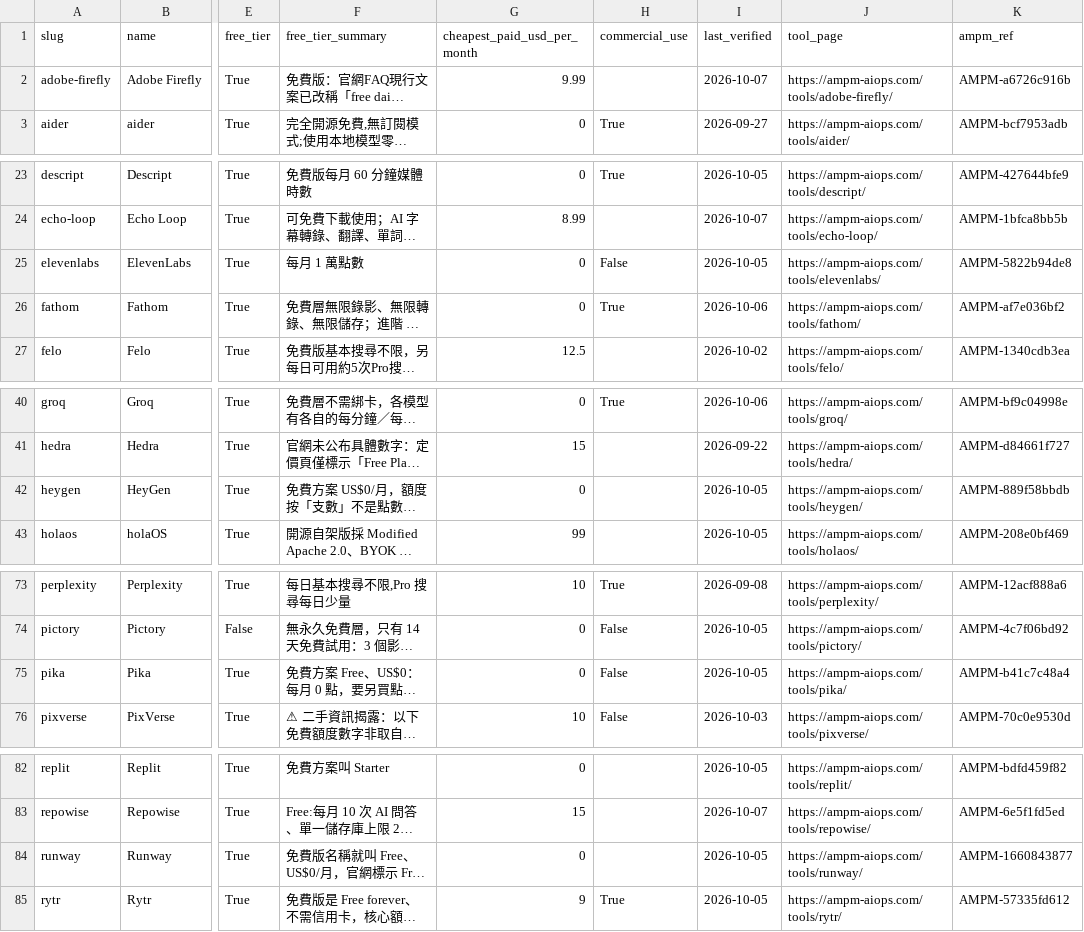
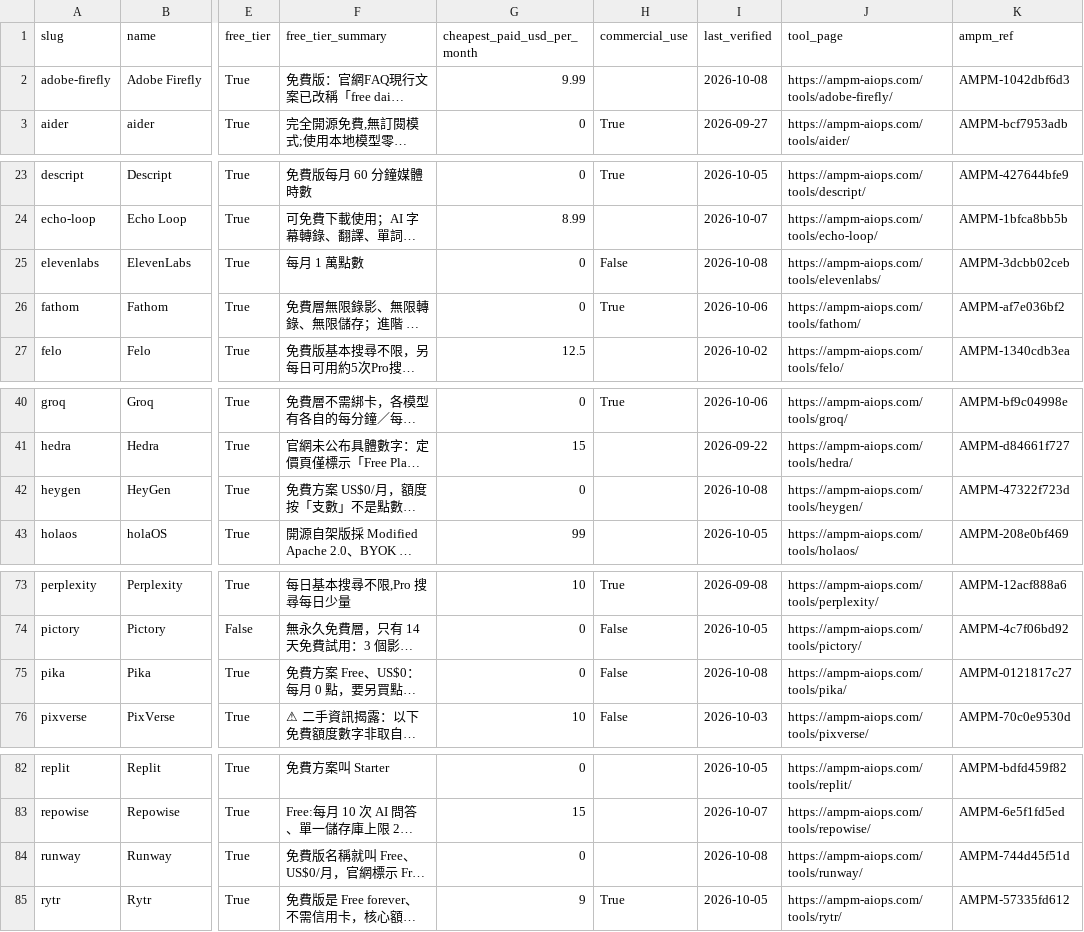
Before and after one commit to AMPM-AIOPS-HQ/awesome-ai-tools-pricing, a CSV file: data/ai_tools_2026.csv, drawn as a sheet; only a part is shown, gaps mark what is left out; long unchanged cells end in …; the diff covers the shown part only; the diff names each change by its address in the sheet, - before the commit and + after, or states it on an @@ line.

```diff
--- a/data/ai_tools_2026.csv
+++ b/data/ai_tools_2026.csv
-I2 (last_verified): 2026-10-07
+I2 (last_verified): 2026-10-08
-K2 (ampm_ref): AMPM-a6726c916b
+K2 (ampm_ref): AMPM-1042dbf6d3
-I25 (last_verified): 2026-10-05
+I25 (last_verified): 2026-10-08
-K25 (ampm_ref): AMPM-5822b94de8
+K25 (ampm_ref): AMPM-3dcbb02ceb
-I42 (last_verified): 2026-10-05
+I42 (last_verified): 2026-10-08
-K42 (ampm_ref): AMPM-889f58bbdb
+K42 (ampm_ref): AMPM-47322f723d
-I75 (last_verified): 2026-10-05
+I75 (last_verified): 2026-10-08
-K75 (ampm_ref): AMPM-b41c7c48a4
+K75 (ampm_ref): AMPM-0121817c27
-I84 (last_verified): 2026-10-05
+I84 (last_verified): 2026-10-08
-K84 (ampm_ref): AMPM-1660843877
+K84 (ampm_ref): AMPM-744d45f51d
```
Also changed, not shown: 6 edited cells elsewhere in this file, datasets/broker/broker_2026.csv, datasets/esim/esim_2026.csv, 11 other files.
